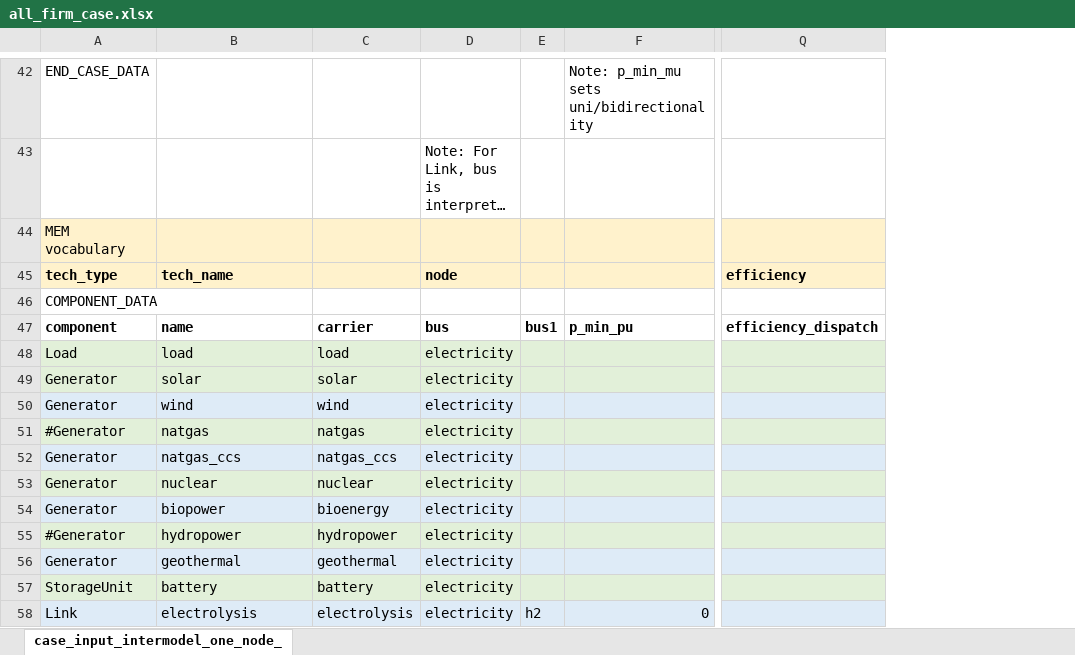
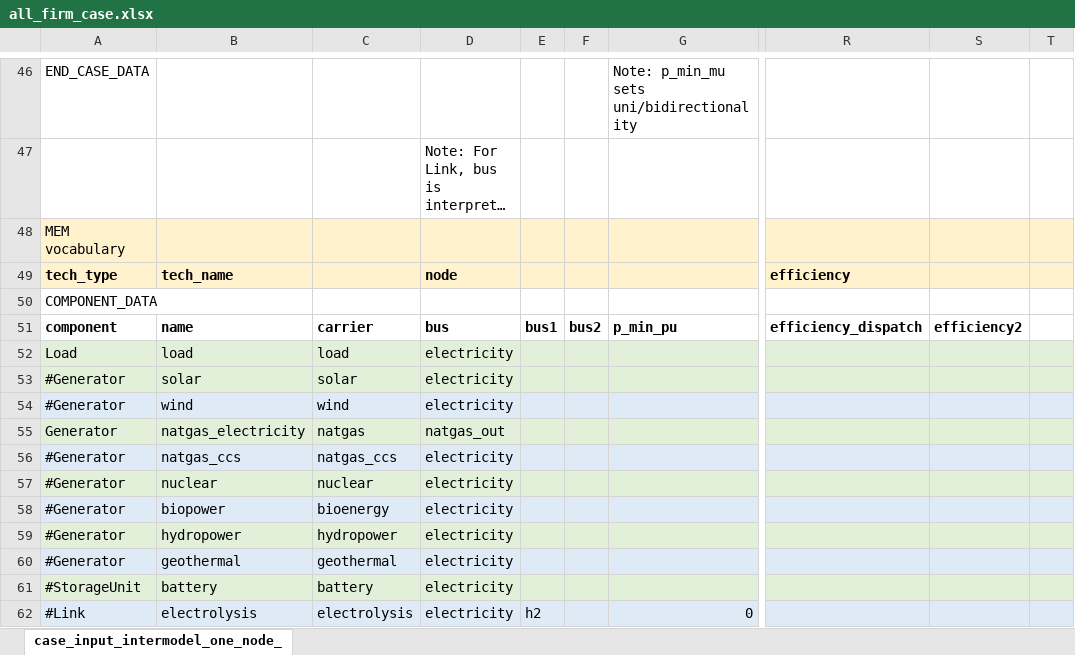
Before and after one commit to carnegie/clab_all_firm, an Excel workbook: all_firm_case.xlsx, sheet case_input_intermodel_one_node_, drawn as a sheet; only a part is shown, gaps mark what is left out; long unchanged cells end in …; values as stored, in another font and other column widths than the file's, no borders; addresses are those after the commit; the diff covers the shown part only; the diff names each change by its address in the sheet, - before the commit and + after, or states it on an @@ line.

```diff
--- a/all_firm_case.xlsx (sheet case_input_intermodel_one_node_)
+++ b/all_firm_case.xlsx (sheet case_input_intermodel_one_node_)
+column F, row 51: bus2
+column S, row 51: efficiency2
+column T, empty
-A53:A54: Generator
+A53:A54: #Generator
-A55: #Generator
+A55: Generator
-B55: natgas
+B55: natgas_electricity
-D55: electricity
+D55: natgas_out
-A56:A58: Generator
+A56:A58: #Generator
-A60: Generator
+A60: #Generator
-A61: StorageUnit
+A61: #StorageUnit
-A62: Link
+A62: #Link
```
Also changed, not shown: 8 added rows, 1 removed row, 9 edited cells and cell formats elsewhere in this sheet, formulas that keep their value.
